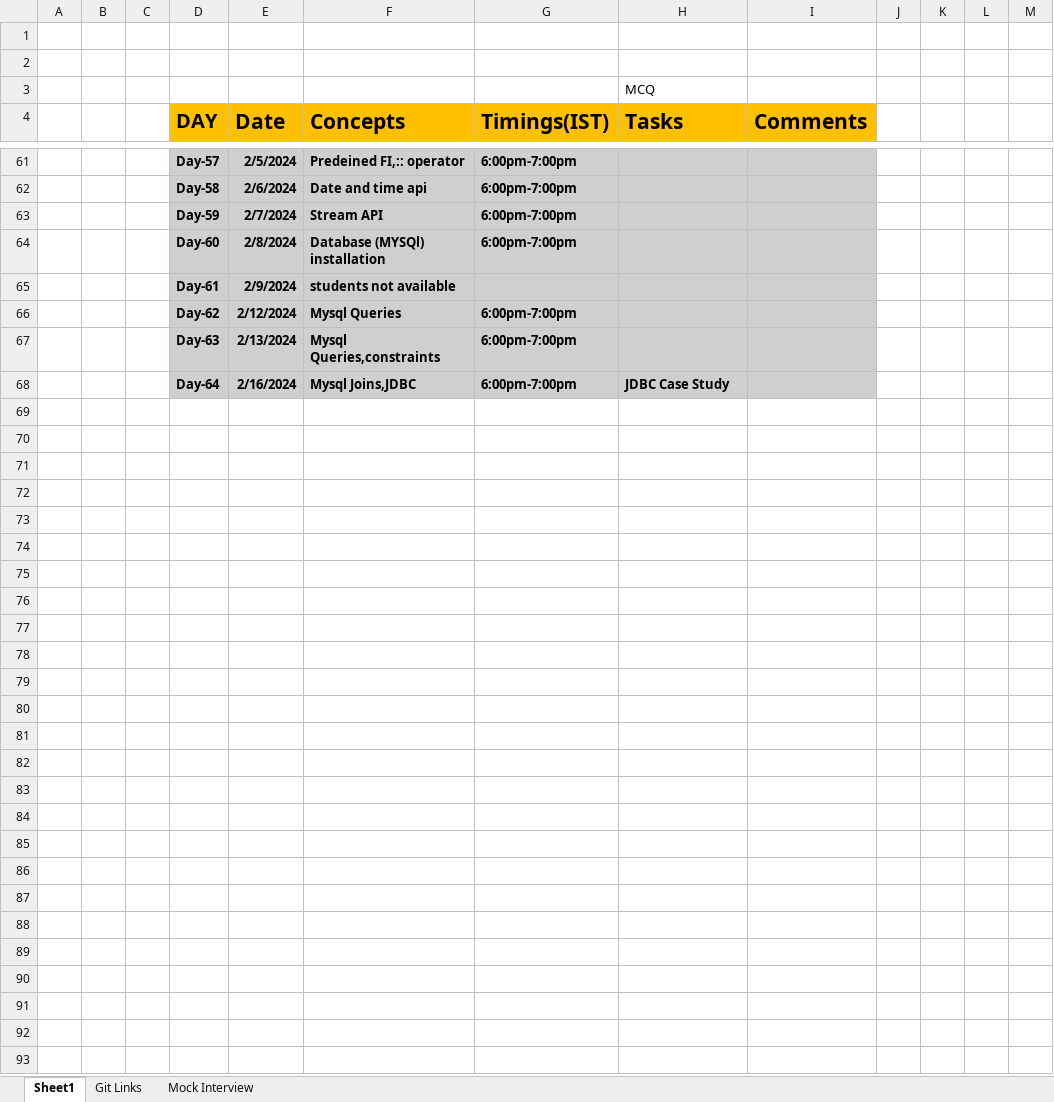
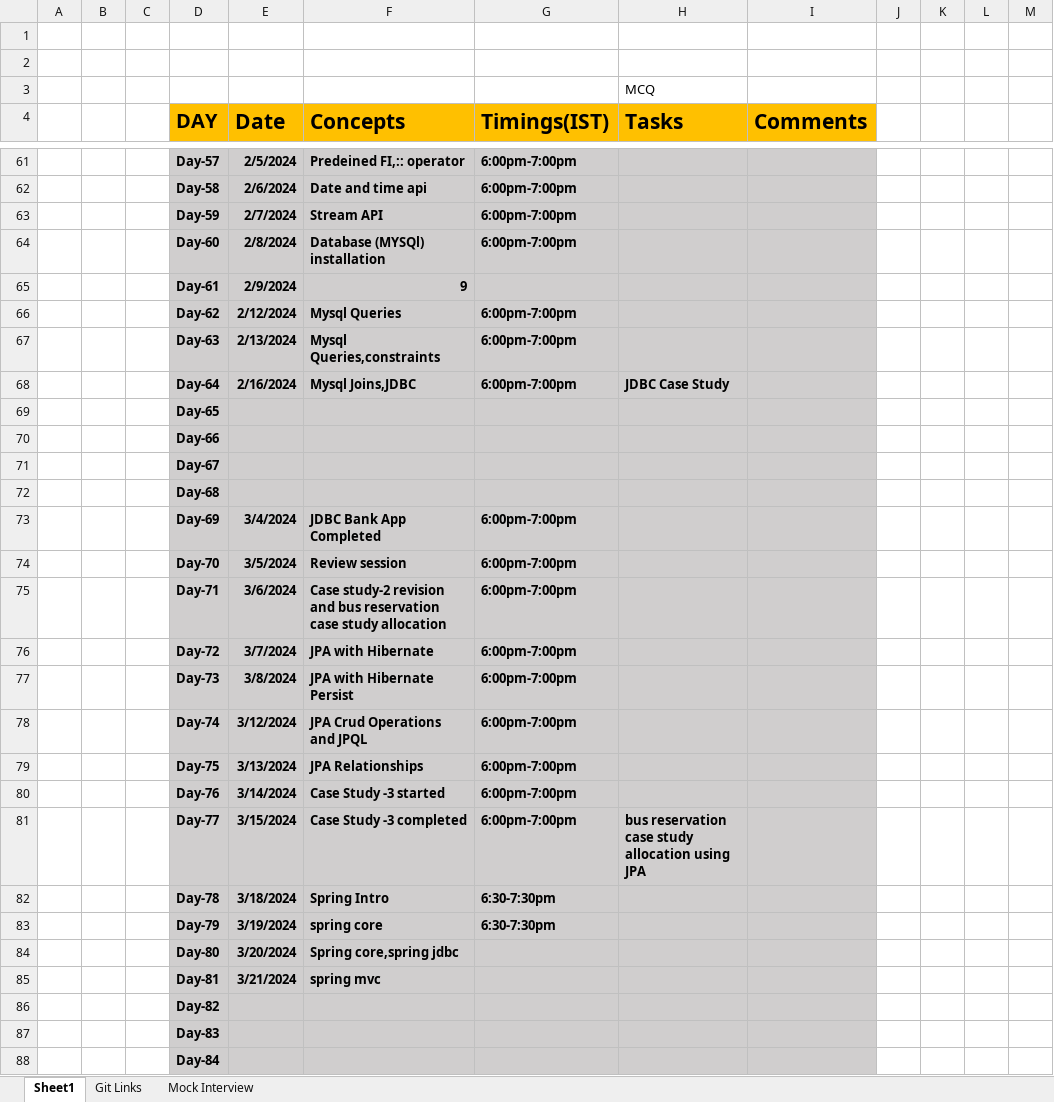
Before and after one commit to sandeepsomavarapu/Java_Fullstack_Odigos_Nov_2023, an Excel workbook: Updates.xlsx, sheet Sheet1, drawn as a sheet; only a part is shown, gaps mark what is left out; values as stored, in another font and other column widths than the file's, no borders; the diff covers the shown part only; the diff names each change by its address in the sheet, - before the commit and + after, or states it on an @@ line.

```diff
--- a/Updates.xlsx (sheet Sheet1)
+++ b/Updates.xlsx (sheet Sheet1)
-F65 (Concepts): students not available
+F65 (Concepts): 9
+row 69:  |  |  | Day-65
+row 70:  |  |  | Day-66
+row 71:  |  |  | Day-67
+row 72:  |  |  | Day-68
+row 73:  |  |  | Day-69 | 3/4/2024 | JDBC Bank App Completed | 6:00pm-7:00pm
+row 74:  |  |  | Day-70 | 3/5/2024 | Review session | 6:00pm-7:00pm
+row 75:  |  |  | Day-71 | 3/6/2024 | Case study-2 revision and bus reservation case study allocation | 6:00pm-7:00pm
+row 76:  |  |  | Day-72 | 3/7/2024 | JPA with Hibernate | 6:00pm-7:00pm
+row 77:  |  |  | Day-73 | 3/8/2024 | JPA with Hibernate Persist | 6:00pm-7:00pm
+row 78:  |  |  | Day-74 | 3/12/2024 | JPA Crud Operations and JPQL | 6:00pm-7:00pm
+row 79:  |  |  | Day-75 | 3/13/2024 | JPA Relationships | 6:00pm-7:00pm
+row 80:  |  |  | Day-76 | 3/14/2024 | Case Study -3 started | 6:00pm-7:00pm
+row 81:  |  |  | Day-77 | 3/15/2024 | Case Study -3 completed | 6:00pm-7:00pm | bus reservation case study allocation using JPA
+row 82:  |  |  | Day-78 | 3/18/2024 | Spring Intro | 6:30-7:30pm
+row 83:  |  |  | Day-79 | 3/19/2024 | spring core | 6:30-7:30pm
+row 84:  |  |  | Day-80 | 3/20/2024 | Spring core,spring jdbc
+row 85:  |  |  | Day-81 | 3/21/2024 | spring mvc
+row 86:  |  |  | Day-82
+row 87:  |  |  | Day-83
+row 88:  |  |  | Day-84
```
Also changed, not shown: cell formats elsewhere in this sheet, sheet Git Links, 2 other files.
